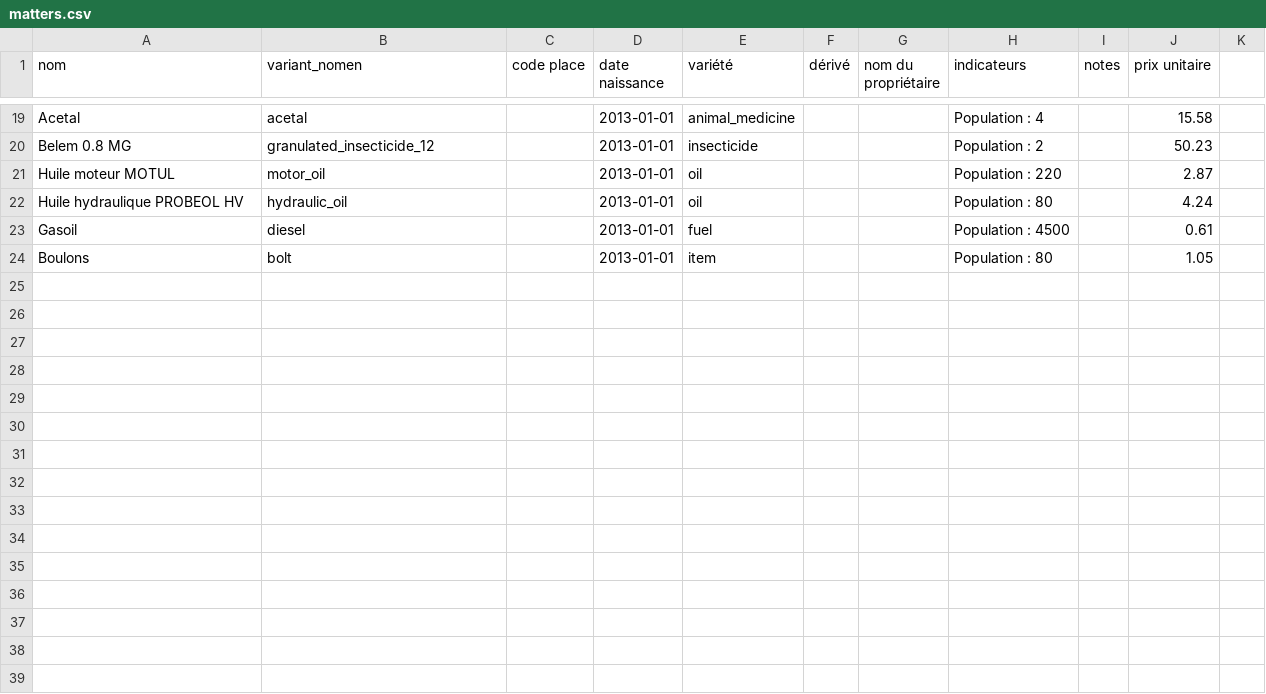
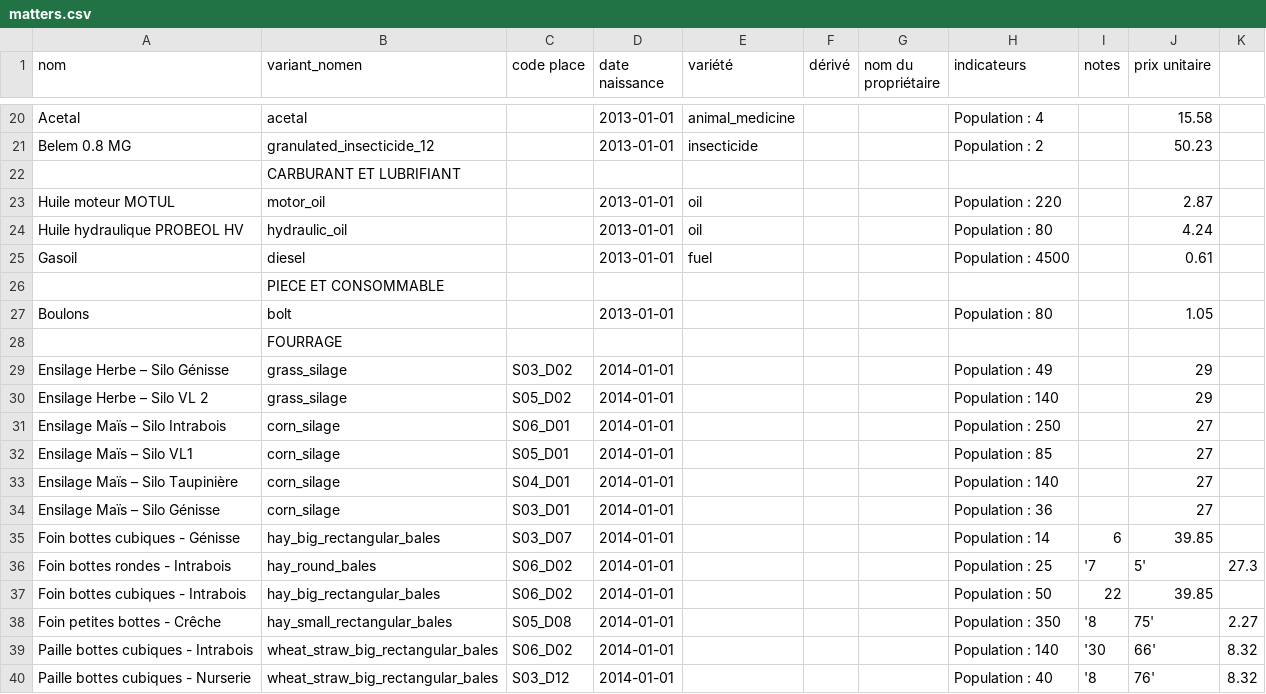
Before and after one commit to ekylibre/ekylibre, a CSV file: db/first_runs/demo/alamano/matters.csv, drawn as a sheet; only a part is shown, gaps mark what is left out; the diff covers the shown part only.

Commit message:
update demo data

```diff
--- a/db/first_runs/demo/alamano/matters.csv
+++ b/db/first_runs/demo/alamano/matters.csv
@@ -20,2 +21,3 @@ Acetal,acetal,,2013-01-01,animal_medicine,,,Population : 4,,15.58
 Belem 0.8 MG,granulated_insecticide_12,,2013-01-01,insecticide,,,Population : 2,,50.23
+,CARBURANT ET LUBRIFIANT,,,,,,,,
 Huile moteur MOTUL ,motor_oil,,2013-01-01,oil,,,Population : 220,,2.87
@@ -23,2 +25,16 @@ Huile hydraulique PROBEOL HV,hydraulic_oil,,2013-01-01,oil,,,Population : 80,,4
 Gasoil,diesel,,2013-01-01,fuel,,,Population : 4500,,0.61
-Boulons,bolt,,2013-01-01,item,,,Population : 80,,1.05
+,PIECE ET CONSOMMABLE,,,,,,,,
+Boulons,bolt,,2013-01-01,,,,Population : 80,,1.05
+,FOURRAGE,,,,,,,,
+Ensilage Herbe – Silo Génisse,grass_silage,S03_D02,2014-01-01,,,,Population : 49,,29
+Ensilage Herbe – Silo VL 2,grass_silage,S05_D02,2014-01-01,,,,Population : 140,,29
+Ensilage Maïs – Silo Intrabois,corn_silage,S06_D01,2014-01-01,,,,Population : 250,,27
+Ensilage Maïs – Silo VL1,corn_silage,S05_D01,2014-01-01,,,,Population : 85,,27
+Ensilage Maïs – Silo Taupinière,corn_silage,S04_D01,2014-01-01,,,,Population : 140,,27
+Ensilage Maïs – Silo Génisse,corn_silage,S03_D01,2014-01-01,,,,Population : 36,,27
+Foin bottes cubiques  - Génisse,hay_big_rectangular_bales,S03_D07,2014-01-01,,,,Population : 14,6,39.85
+Foin bottes rondes - Intrabois,hay_round_bales,S06_D02,2014-01-01,,,,Population : 25,'7,5',27.3
+Foin bottes cubiques  - Intrabois,hay_big_rectangular_bales,S06_D02,2014-01-01,,,,Population : 50,22,39.85
+Foin petites bottes  - Crêche,hay_small_rectangular_bales,S05_D08,2014-01-01,,,,Population : 350,'8,75',2.27
+Paille bottes cubiques  - Intrabois,wheat_straw_big_rectangular_bales,S06_D02,2014-01-01,,,,Population : 140,'30,66',8.32
+Paille bottes cubiques  - Nurserie,wheat_straw_big_rectangular_bales,S03_D12,2014-01-01,,,,Population : 40,'8,76',8.32
```
Also changed, not shown: 22 added rows, 2 moved rows and 1 edited cell elsewhere in this file, db/first_runs/demo/alamano/activities.csv, db/first_runs/demo/alamano/equipments.csv, 1 other file.
